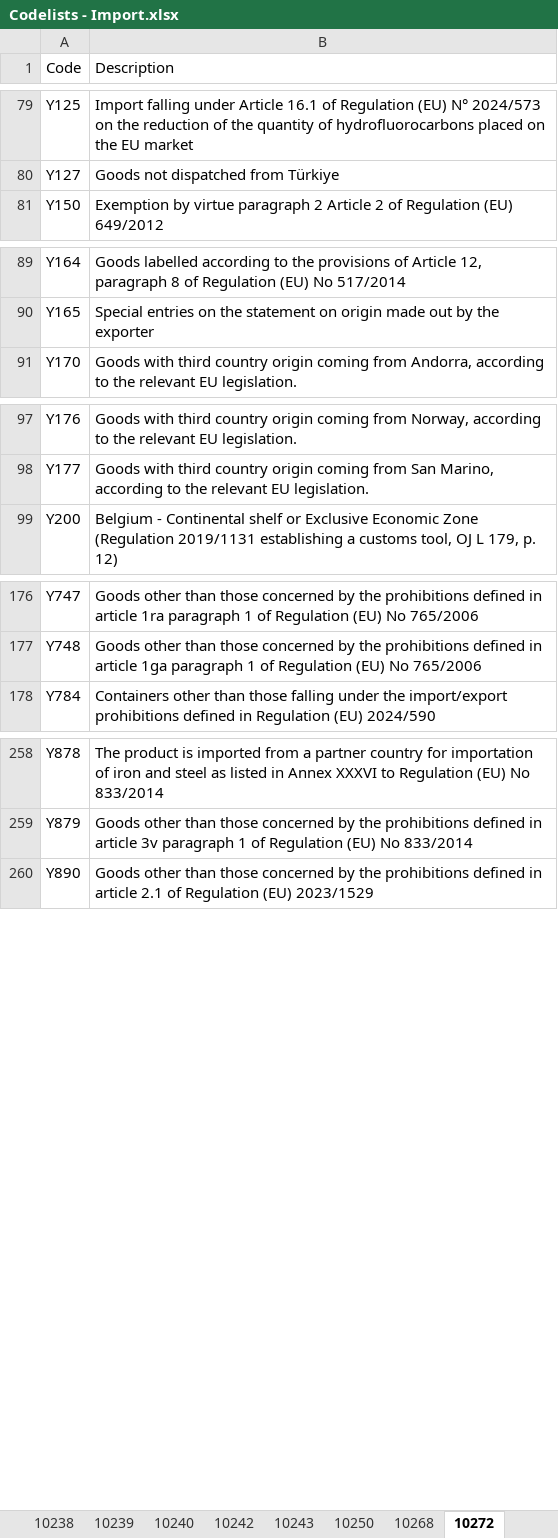
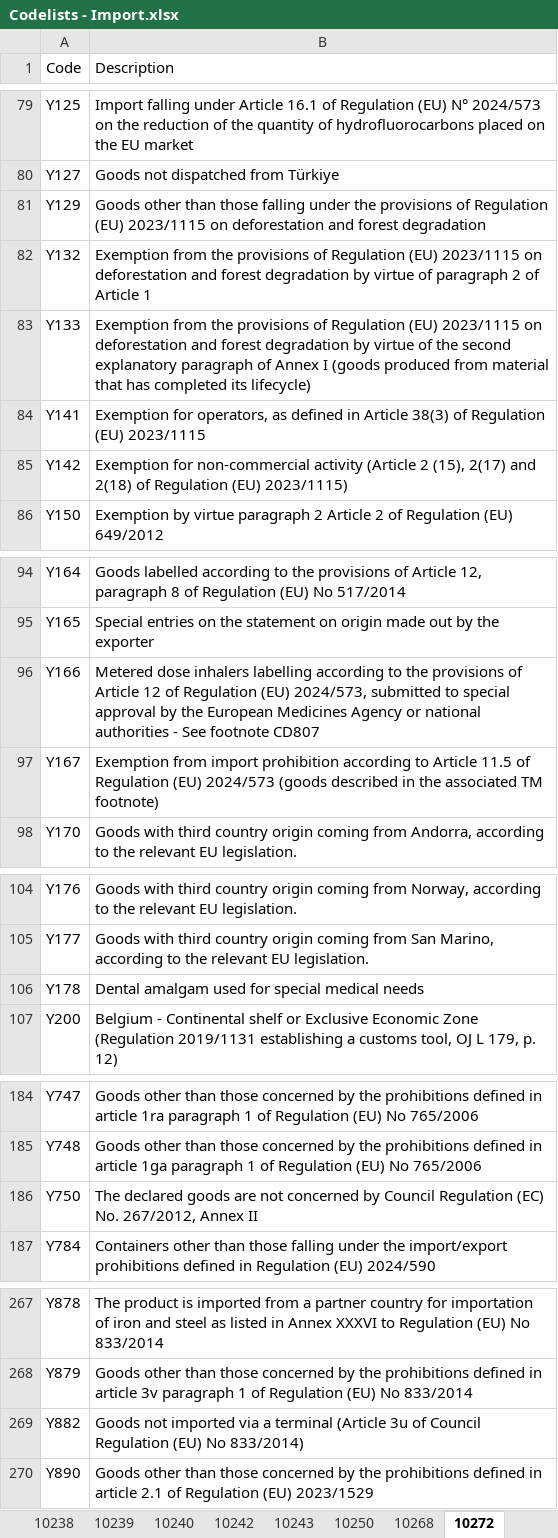
Before and after one commit to skat/dms-public, an Excel workbook: Codelists/Codelists - Import.xlsx, sheet 10272, drawn as a sheet; only a part is shown, gaps mark what is left out; values as stored, in another font and other column widths than the file's, no cell formats; the diff covers the shown part only; the diff names each change by its address in the sheet, - before the commit and + after, or states it on an @@ line.

```diff
--- a/Codelists/Codelists - Import.xlsx (sheet 10272)
+++ b/Codelists/Codelists - Import.xlsx (sheet 10272)
+row 81: Y129 | Goods other than those falling under the provisions of Regulation (EU) 2023/1115 on deforestation and forest degradation
+row 82: Y132 | Exemption from the provisions of Regulation (EU) 2023/1115 on deforestation and forest degradation by virtue of paragraph 2 of Article 1
+row 83: Y133 | Exemption from the provisions of Regulation (EU) 2023/1115 on deforestation and forest degradation by virtue of the second explanatory paragraph of Annex I (goods produced from material that has completed its lifecycle)
+row 84: Y141 | Exemption for operators, as defined in Article 38(3) of Regulation (EU) 2023/1115
+row 85: Y142 | Exemption for non-commercial activity (Article 2 (15), 2(17) and 2(18) of Regulation (EU) 2023/1115)
+row 96: Y166 | Metered dose inhalers labelling according to the provisions of Article 12 of Regulation (EU) 2024/573, submitted to special approval by the European Medicines Agency or national authorities - See footnote CD807
+row 97: Y167 | Exemption from import prohibition according to Article 11.5 of Regulation (EU) 2024/573 (goods described in the associated TM footnote)
+row 106: Y178 | Dental amalgam used for special medical needs
+row 186: Y750 | The declared goods are not concerned by Council Regulation (EC) No. 267/2012, Annex II
+row 269: Y882 | Goods not imported via a terminal (Article 3u of Council Regulation (EU) No 833/2014)
```
Also changed, not shown: 1 edited cell elsewhere in this sheet, sheet 10275, sheet 10187, sheet 10234, sheet 10027, other sheet tabs, cell formats.
